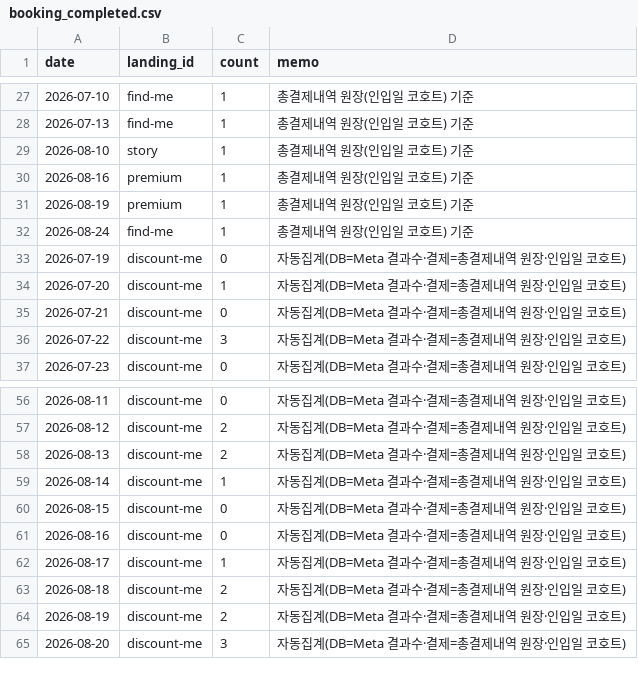
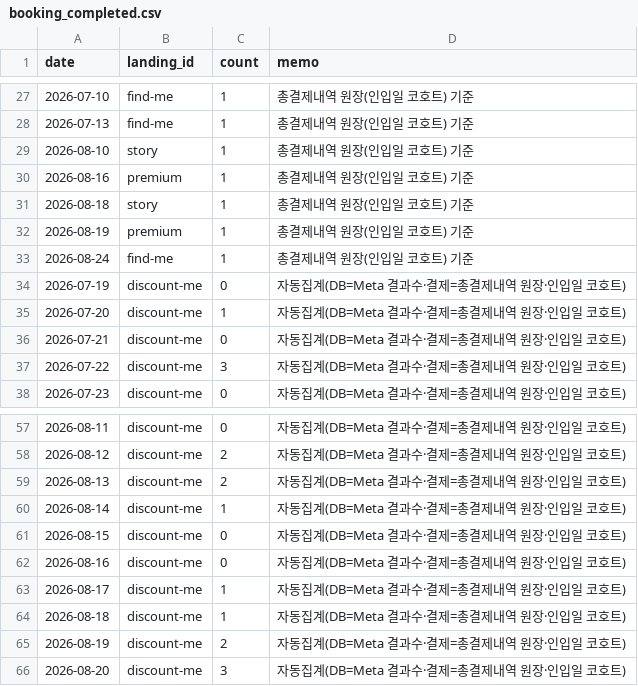
Before and after one commit to fgih304-netizen/fgih304-netizen.github.io, a CSV file: booking_completed.csv, drawn as a sheet; only a part is shown, gaps mark what is left out.

```diff
--- a/booking_completed.csv
+++ b/booking_completed.csv
@@ -30,2 +30,3 @@ date,landing_id,count,memo
 2026-08-16,premium,1,총결제내역 원장(인입일 코호트) 기준
+2026-08-18,story,1,총결제내역 원장(인입일 코호트) 기준
 2026-08-19,premium,1,총결제내역 원장(인입일 코호트) 기준
@@ -62,3 +63,3 @@ date,landing_id,count,memo
 2026-08-17,discount-me,1,자동집계(DB=Meta 결과수·결제=총결제내역 원장·인입일 코호트)
-2026-08-18,discount-me,2,자동집계(DB=Meta 결과수·결제=총결제내역 원장·인입일 코호트)
+2026-08-18,discount-me,1,자동집계(DB=Meta 결과수·결제=총결제내역 원장·인입일 코호트)
 2026-08-19,discount-me,2,자동집계(DB=Meta 결과수·결제=총결제내역 원장·인입일 코호트)
```
Also changed, not shown: revenue.csv.
